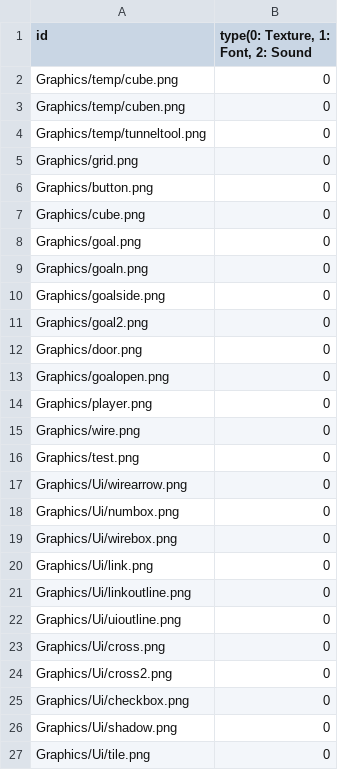
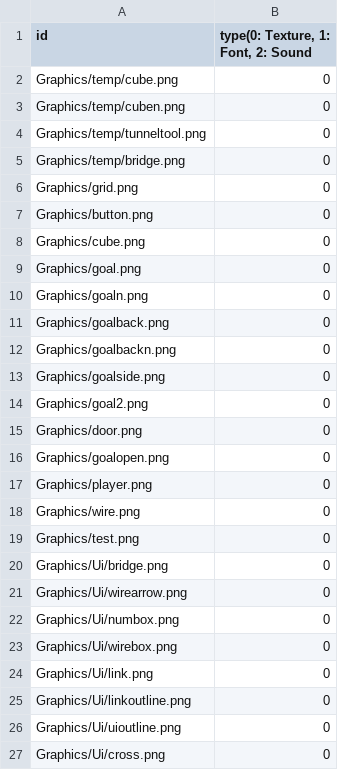
Before and after one commit to sowsky/Portal, a CSV file: sfml-template-bin/Resources.csv, drawn as a sheet; only a part is shown; the shorter side is filled out with more unchanged rows; the diff names each change by its address in the sheet, - before the commit and + after, or states it on an @@ line.

```diff
--- a/sfml-template-bin/Resources.csv
+++ b/sfml-template-bin/Resources.csv
+row 5: Graphics/temp/bridge.png | 0
+row 11: Graphics/goalback.png | 0
+row 12: Graphics/goalbackn.png | 0
+row 20: Graphics/Ui/bridge.png | 0
```
Also changed, not shown: 14 other files.
